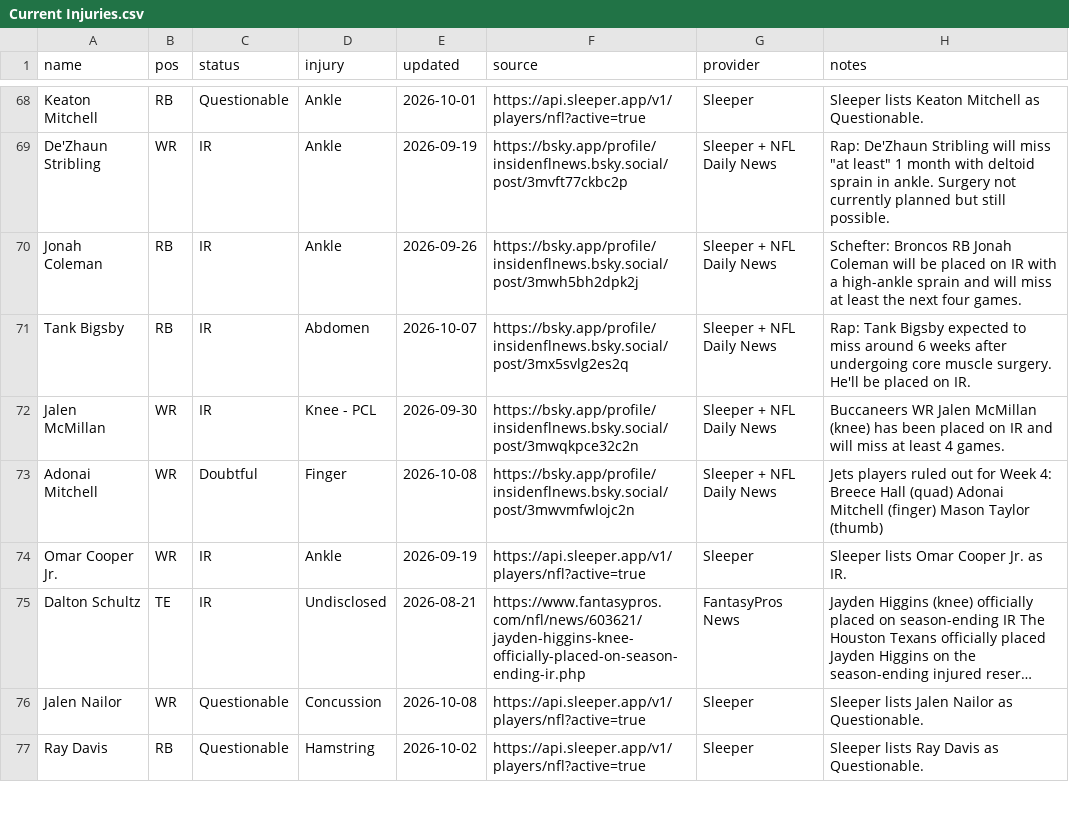
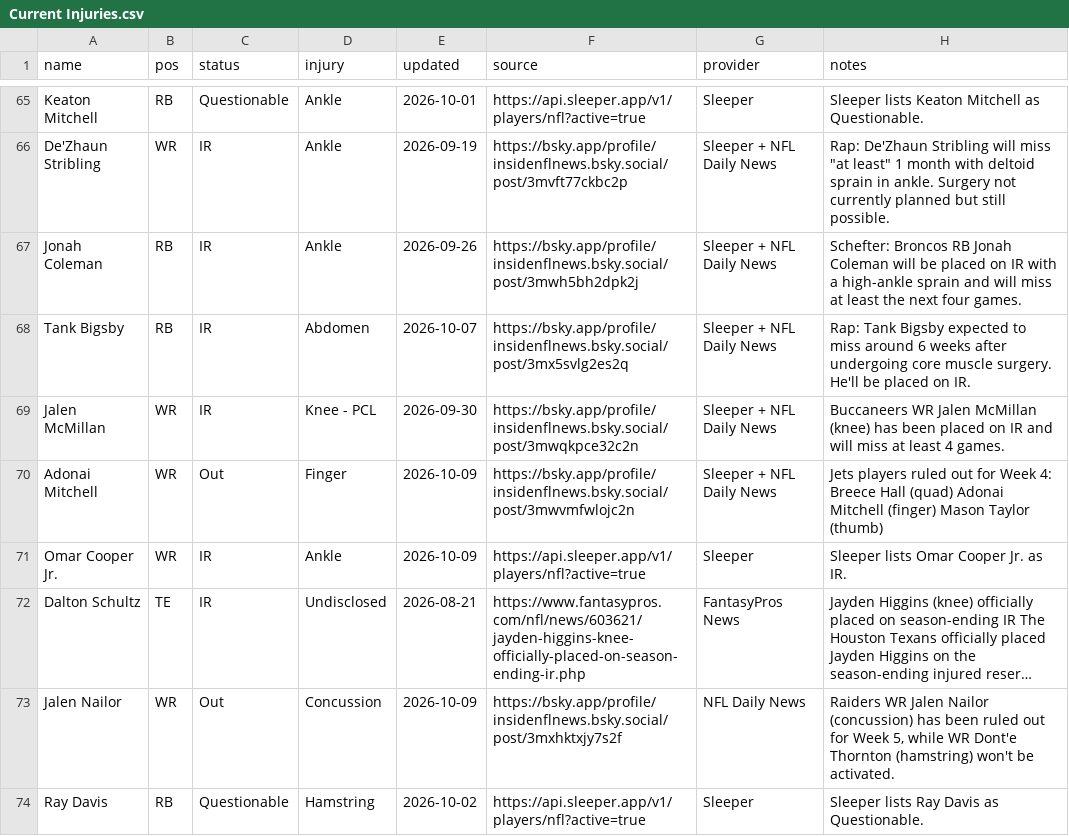
Before and after one commit to fowlergmu/private-draft-tools-x7k2, a CSV file: Data/Current Injuries.csv, drawn as a sheet; only a part is shown, gaps mark what is left out; long unchanged cells end in …; addresses are those after the commit; the diff covers the shown part only; the diff names each change by its address in the sheet, - before the commit and + after, or states it on an @@ line.

```diff
--- a/Data/Current Injuries.csv
+++ b/Data/Current Injuries.csv
-C70 (status): Doubtful
+C70 (status): Out
-E70 (updated): 2026-10-08
+E70 (updated): 2026-10-09
-E71 (updated): 2026-09-19
+E71 (updated): 2026-10-09
-C73 (status): Questionable
+C73 (status): Out
-E73 (updated): 2026-10-08
+E73 (updated): 2026-10-09
-F73 (source): https://api.sleeper.app/v1/players/nfl?active=true
+F73 (source): https://bsky.app/profile/insidenflnews.bsky.social/post/3mxhktxjy7s2f
-G73 (provider): Sleeper
+G73 (provider): NFL Daily News
-H73 (notes): Sleeper lists Jalen Nailor as Questionable.
+H73 (notes): Raiders WR Jalen Nailor (concussion) has been ruled out for Week 5, while WR Dont'e Thornton (hamstring) won't be activated.
```
Also changed, not shown: 2 added rows, 4 removed rows and 56 edited cells elsewhere in this file.
